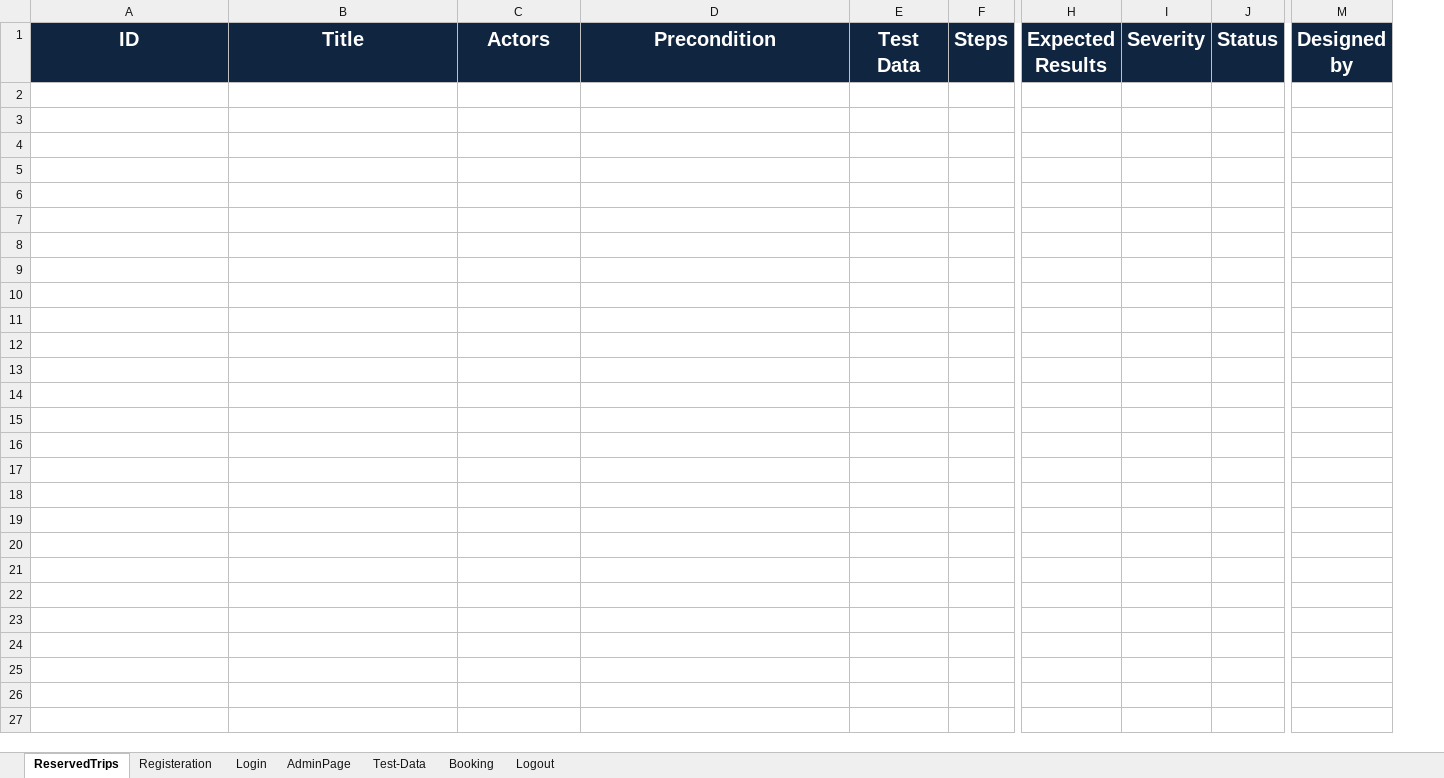
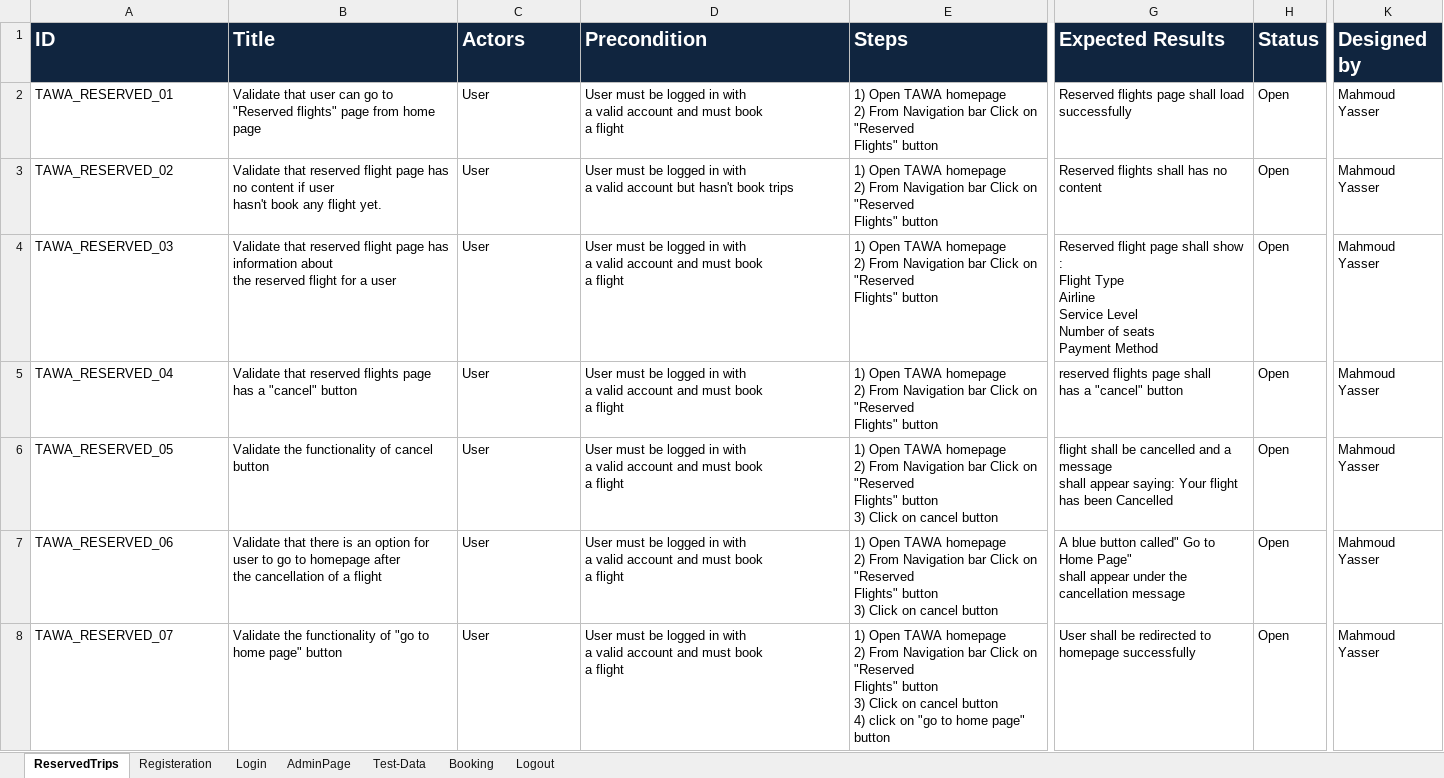
Before and after one commit to asmaahamdy250/Travel-Adviser-Web-Application, an Excel workbook: Testing/Test Cases/TAWA_TestCases.xlsx, sheet ReservedTrips, drawn as a sheet; only a part is shown, gaps mark what is left out; values as stored, in another font and other column widths than the file's, no borders; removed rows and columns are numbered as before the commit, all else as after; rows hold the shown columns only; ↵ is a line break in a cell; the diff covers the shown part only; the diff names each change by its address in the sheet, - before the commit and + after, or states it on an @@ line.

Commit message:
Test case updated (booking & reserved flights)

```diff
--- a/Testing/Test Cases/TAWA_TestCases.xlsx (sheet ReservedTrips)
+++ b/Testing/Test Cases/TAWA_TestCases.xlsx (sheet ReservedTrips)
-column E (Test Data), empty
-column F (Steps), empty
+column E (Steps), empty
-column H (Expected Results), empty
-column I (Severity), empty
-column J (Status), empty
+column G (Expected Results), empty
+column H (Status), empty
-column M (Designed by), empty
+column K (Designed by), empty
-A1:D1 alignment: center
+A1:D1 alignment: left
+row 2: TAWA_RESERVED_01 | Validate that user can go to "Reserved flights" page from home page | User | User must be logged in with ↵ a valid account and must book ↵ a flight | 1) Open TAWA homepage ↵ 2) From Navigation bar Click on "Reserved ↵ Flights" button | Reserved flights page shall load ↵ successfully | Open | Mahmoud Yasser
+row 3: TAWA_RESERVED_02 | Validate that reserved flight page has no content if user ↵ hasn't book any flight yet. | User | User must be logged in with ↵ a valid account but hasn't book trips | 1) Open TAWA homepage ↵ 2) From Navigation bar Click on "Reserved ↵ Flights" button | Reserved flights shall has no content | Open | Mahmoud Yasser
+row 4: TAWA_RESERVED_03 | Validate that reserved flight page has information about ↵ the reserved flight for a user | User | User must be logged in with ↵ a valid account and must book ↵ a flight | 1) Open TAWA homepage ↵ 2) From Navigation bar Click on "Reserved ↵ Flights" button | Reserved flight page shall show : ↵ Flight Type ↵ Airline ↵ Service Level ↵ Number of seats ↵ Payment Method | Open | Mahmoud Yasser
+row 5: TAWA_RESERVED_04 | Validate that reserved flights page has a "cancel" button | User | User must be logged in with ↵ a valid account and must book ↵ a flight | 1) Open TAWA homepage ↵ 2) From Navigation bar Click on "Reserved ↵ Flights" button | reserved flights page shall ↵ has a "cancel" button | Open | Mahmoud Yasser
+row 6: TAWA_RESERVED_05 | Validate the functionality of cancel button | User | User must be logged in with ↵ a valid account and must book ↵ a flight | 1) Open TAWA homepage ↵ 2) From Navigation bar Click on "Reserved ↵ Flights" button ↵ 3) Click on cancel button | flight shall be cancelled and a message ↵ shall appear saying: Your flight has been Cancelled | Open | Mahmoud Yasser
+row 7: TAWA_RESERVED_06 | Validate that there is an option for user to go to homepage after ↵ the cancellation of a flight | User | User must be logged in with ↵ a valid account and must book ↵ a flight | 1) Open TAWA homepage ↵ 2) From Navigation bar Click on "Reserved ↵ Flights" button ↵ 3) Click on cancel button | A blue button called" Go to Home Page" ↵ shall appear under the cancellation message | Open | Mahmoud Yasser
+row 8: TAWA_RESERVED_07 | Validate the functionality of "go to home page" button | User | User must be logged in with ↵ a valid account and must book ↵ a flight | 1) Open TAWA homepage ↵ 2) From Navigation bar Click on "Reserved ↵ Flights" button ↵ 3) Click on cancel button ↵ 4) click on "go to home page" button | User shall be redirected to homepage successfully | Open | Mahmoud Yasser
```
Also changed, not shown: cell formats elsewhere in this sheet, sheet Booking.
